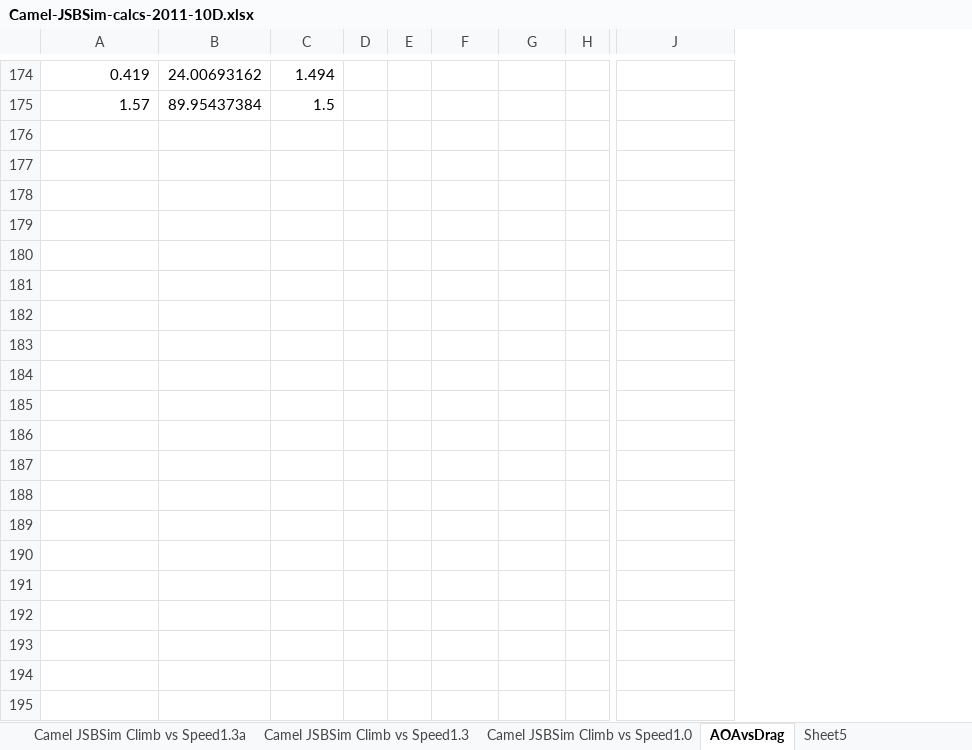
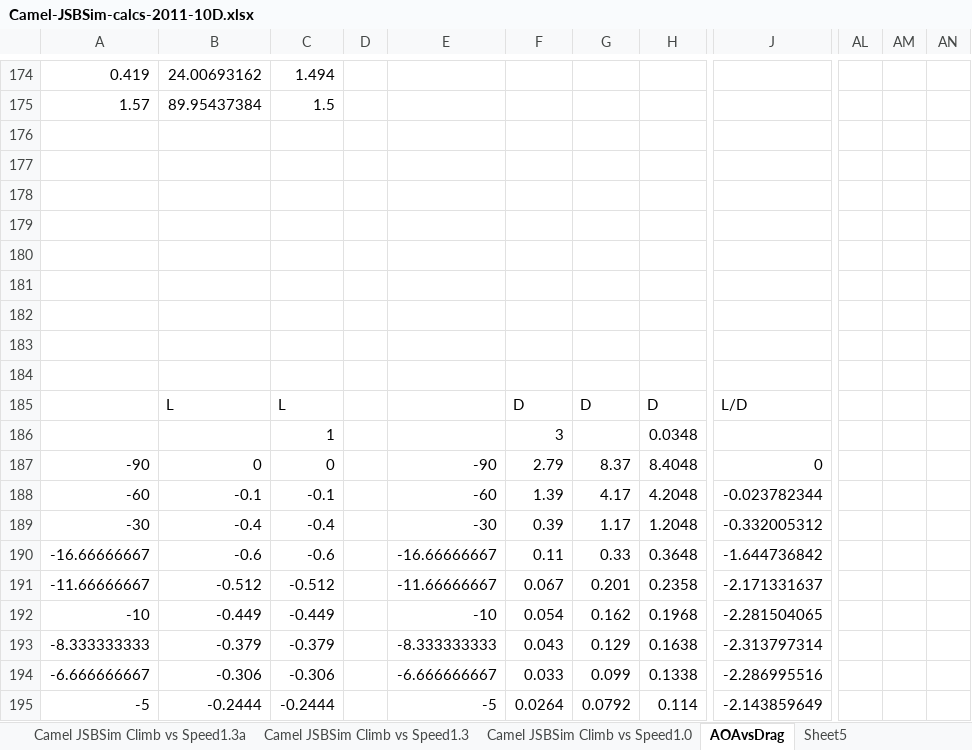
Before and after one commit to bhugh/Bombable, an Excel workbook: Aircraft/sopwithCamel-Bombable/Docs/Notes & Calculations/Camel-JSBSim-calcs-2011-10D.xlsx, sheet AOAvsDrag, drawn as a sheet; only a part is shown, gaps mark what is left out; values as stored, in another font and other column widths than the file's, no borders; charts and pictures not drawn; removed rows and columns are numbered as before the commit, all else as after; rows hold the shown columns only; the diff covers the shown part only; the diff names each change by its address in the sheet, - before the commit and + after, or states it on an @@ line.

```diff
--- a/Aircraft/sopwithCamel-Bombable/Docs/Notes & Calculations/Camel-JSBSim-calcs-2011-10D.xlsx (sheet AOAvsDrag)
+++ b/Aircraft/sopwithCamel-Bombable/Docs/Notes & Calculations/Camel-JSBSim-calcs-2011-10D.xlsx (sheet AOAvsDrag)
-column E, empty
+column E, empty
-column H, empty
+column H, empty
+column AL, empty
+column AM, empty
+column AN, empty
+row 176: (empty)
+row 177: (empty)
+row 178: (empty)
+row 179: (empty)
+row 180: (empty)
+row 181: (empty)
+row 182: (empty)
+row 183: (empty)
+row 184: (empty)
+row 185:  | L | L |  |  | D | D | D | L/D
+row 186:  |  | 1 |  |  | 3 |  | 0.0348
+row 187: -90 | 0 | 0 |  | -90 | 2.79 | 8.37 | 8.4048 | 0
+row 188: -60 | -0.1 | -0.1 |  | -60 | 1.39 | 4.17 | 4.2048 | -0.023782344
+row 189: -30 | -0.4 | -0.4 |  | -30 | 0.39 | 1.17 | 1.2048 | -0.332005312
+row 190: -16.66666667 | -0.6 | -0.6 |  | -16.66666667 | 0.11 | 0.33 | 0.3648 | -1.644736842
+row 191: -11.66666667 | -0.512 | -0.512 |  | -11.66666667 | 0.067 | 0.201 | 0.2358 | -2.171331637
+row 192: -10 | -0.449 | -0.449 |  | -10 | 0.054 | 0.162 | 0.1968 | -2.281504065
+row 193: -8.333333333 | -0.379 | -0.379 |  | -8.333333333 | 0.043 | 0.129 | 0.1638 | -2.313797314
+row 194: -6.666666667 | -0.306 | -0.306 |  | -6.666666667 | 0.033 | 0.099 | 0.1338 | -2.286995516
+row 195: -5 | -0.2444 | -0.2444 |  | -5 | 0.0264 | 0.0792 | 0.114 | -2.143859649
```
Also changed, not shown: 21 added rows and 23 edited cells elsewhere in this sheet, charts or pictures, 5 other files.
